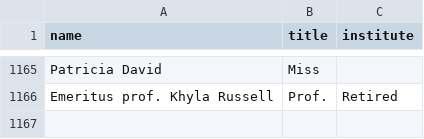
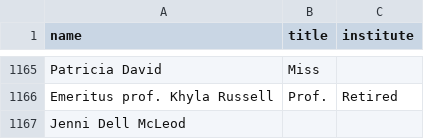
Before and after one commit to ClaxonNZ/ClaxonNZ.github.io, a CSV file: signatories/data/signatories.csv, drawn as a sheet; only a part is shown, gaps mark what is left out; the diff names each change by its address in the sheet, - before the commit and + after, or states it on an @@ line.

Commit message:
Updating signatories on 31 July 2019

```diff
--- a/signatories/data/signatories.csv
+++ b/signatories/data/signatories.csv
+row 1167: Jenni Dell McLeod
```
